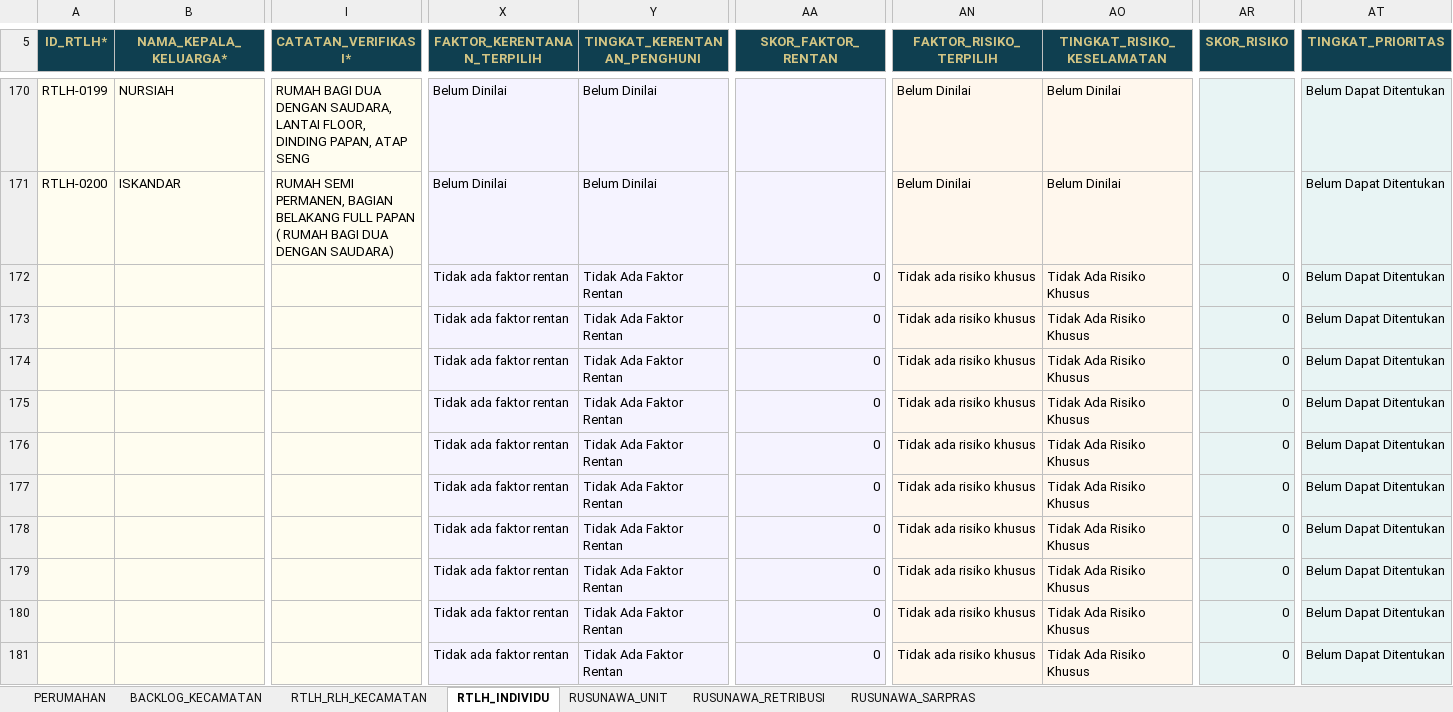
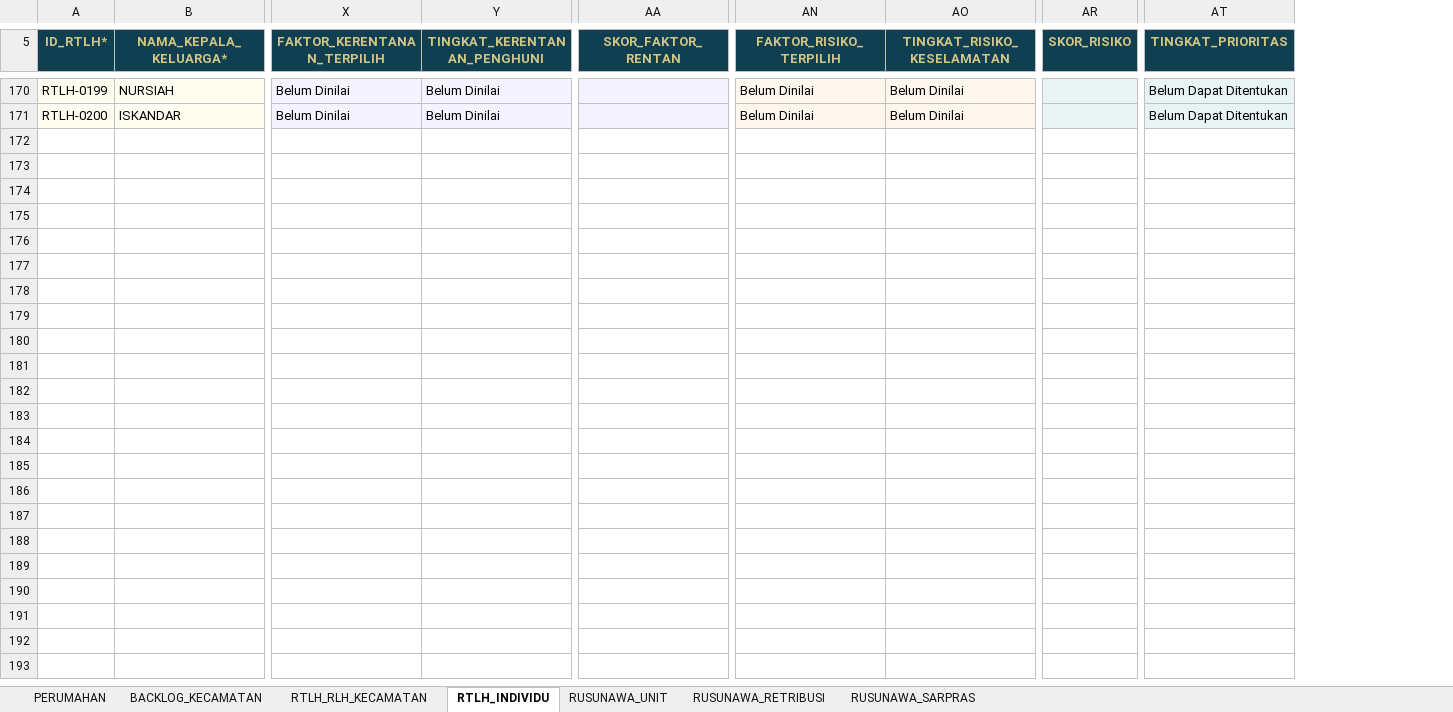
Before and after one commit to andyandriadoria/dashboard-perumahan, an Excel workbook: data/Template_Resmi_Database_SIRUMAH.xlsx, sheet RTLH_INDIVIDU, drawn as a sheet; only a part is shown, gaps mark what is left out; values as stored, in another font and other column widths than the file's, no borders; conditional formats and table styles not drawn; rows hold the shown columns only; the diff covers the shown part only; the diff names each change by its address in the sheet, - before the commit and + after, or states it on an @@ line.

Commit message:
Add files via upload

```diff
--- a/data/Template_Resmi_Database_SIRUMAH.xlsx (sheet RTLH_INDIVIDU)
+++ b/data/Template_Resmi_Database_SIRUMAH.xlsx (sheet RTLH_INDIVIDU)
@@ column I (CATATAN_VERIFIKASI*) hidden, rows 170-171: RUMAH BAGI DUA DENGAN SAUDARA, LANTAI FLOOR, DINDING PAPAN, ATAP SENG | RUMAH SEMI PERMANEN, BAGIAN BELAKANG FULL PAPAN ( RUMAH BAGI DUA DENGAN SAUDARA) @@
-row 172:  |  |  | Tidak ada faktor rentan | Tidak Ada Faktor Rentan | 0 | Tidak ada risiko khusus | Tidak Ada Risiko Khusus | 0 | Belum Dapat Ditentukan
-row 173:  |  |  | Tidak ada faktor rentan | Tidak Ada Faktor Rentan | 0 | Tidak ada risiko khusus | Tidak Ada Risiko Khusus | 0 | Belum Dapat Ditentukan
-row 174:  |  |  | Tidak ada faktor rentan | Tidak Ada Faktor Rentan | 0 | Tidak ada risiko khusus | Tidak Ada Risiko Khusus | 0 | Belum Dapat Ditentukan
-row 175:  |  |  | Tidak ada faktor rentan | Tidak Ada Faktor Rentan | 0 | Tidak ada risiko khusus | Tidak Ada Risiko Khusus | 0 | Belum Dapat Ditentukan
-row 176:  |  |  | Tidak ada faktor rentan | Tidak Ada Faktor Rentan | 0 | Tidak ada risiko khusus | Tidak Ada Risiko Khusus | 0 | Belum Dapat Ditentukan
-row 177:  |  |  | Tidak ada faktor rentan | Tidak Ada Faktor Rentan | 0 | Tidak ada risiko khusus | Tidak Ada Risiko Khusus | 0 | Belum Dapat Ditentukan
-row 178:  |  |  | Tidak ada faktor rentan | Tidak Ada Faktor Rentan | 0 | Tidak ada risiko khusus | Tidak Ada Risiko Khusus | 0 | Belum Dapat Ditentukan
-row 179:  |  |  | Tidak ada faktor rentan | Tidak Ada Faktor Rentan | 0 | Tidak ada risiko khusus | Tidak Ada Risiko Khusus | 0 | Belum Dapat Ditentukan
-row 180:  |  |  | Tidak ada faktor rentan | Tidak Ada Faktor Rentan | 0 | Tidak ada risiko khusus | Tidak Ada Risiko Khusus | 0 | Belum Dapat Ditentukan
-row 181:  |  |  | Tidak ada faktor rentan | Tidak Ada Faktor Rentan | 0 | Tidak ada risiko khusus | Tidak Ada Risiko Khusus | 0 | Belum Dapat Ditentukan
```
Also changed, not shown: 124 removed rows and 62 edited cells elsewhere in this sheet, formulas that keep their value.
